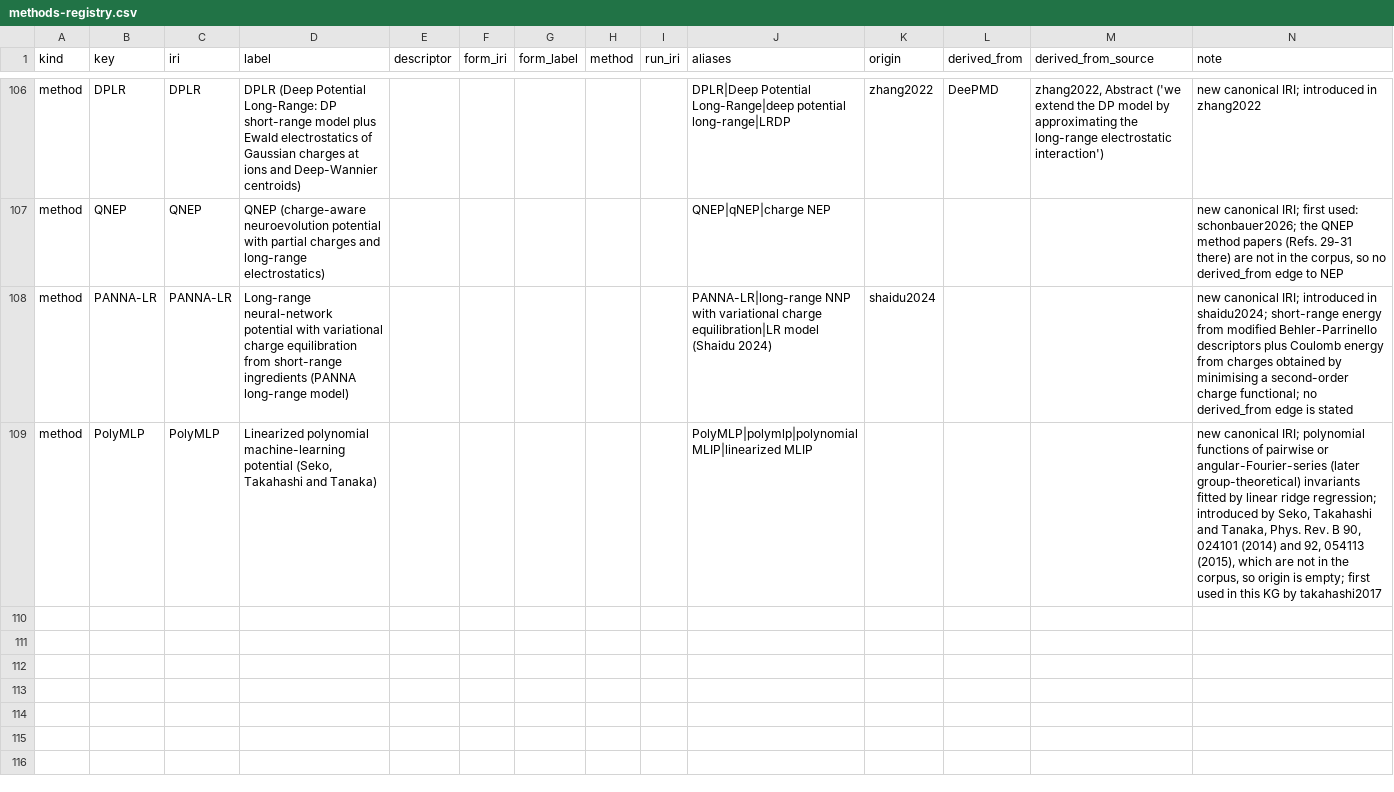
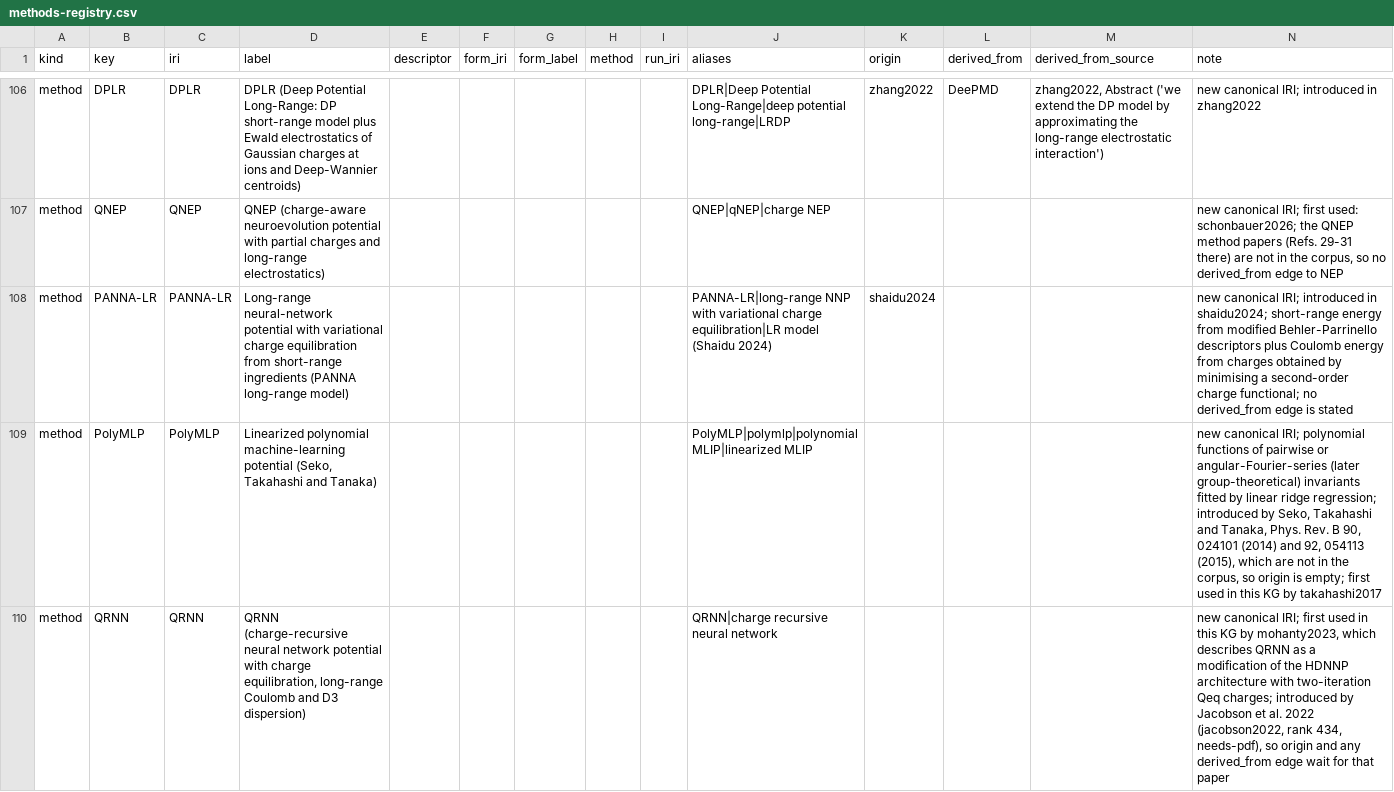
Before and after one commit to danielhz/mlips-ontology, a CSV file: artifacts/kg/methods-registry.csv, drawn as a sheet; only a part is shown, gaps mark what is left out.

```diff
--- a/artifacts/kg/methods-registry.csv
+++ b/artifacts/kg/methods-registry.csv
@@ -109 +109,2 @@ method,PANNA-LR,PANNA-LR,Long-range neural-network potential with variational ch
 method,PolyMLP,PolyMLP,"Linearized polynomial machine-learning potential (Seko, Takahashi and Tanaka)",,,,,,PolyMLP|polymlp|polynomial MLIP|linearized MLIP,,,,"new canonical IRI; polynomial functions of pairwise or angular-Fourier-series (later group-theoretical) invariants fitted by linear ridge regression; introduced by Seko, Takahashi and Tanaka, Phys. Rev. B 90, 024101 (2014) and 92, 054113 (2015), which are not in the corpus, so origin is empty; first used in this KG by takahashi2017"
+method,QRNN,QRNN,"QRNN (charge-recursive neural network potential with charge equilibration, long-range Coulomb and D3 dispersion)",,,,,,QRNN|charge recursive neural network,,,,"new canonical IRI; first used in this KG by mohanty2023, which describes QRNN as a modification of the HDNNP architecture with two-iteration Qeq charges; introduced by Jacobson et al. 2022 (jacobson2022, rank 434, needs-pdf), so origin and any derived_from edge wait for that paper"
```
Also changed, not shown: artifacts/kg/datasets-splits.csv, artifacts/kg/population-log.csv, 9 other files.
